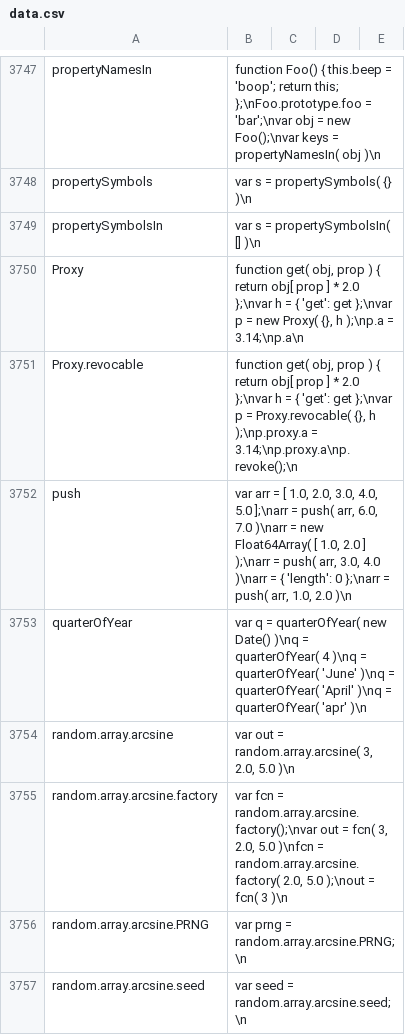
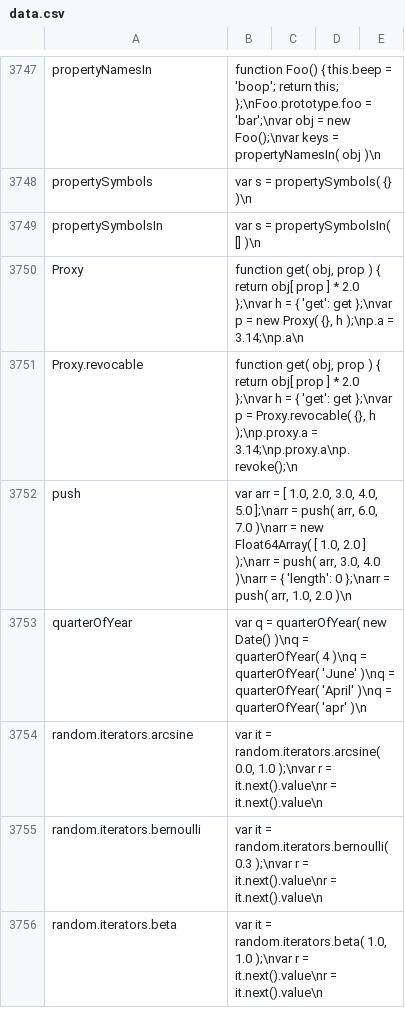
Before and after one commit to stdlib-js/repl-code-blocks, a CSV file: data/data.csv, drawn as a sheet; only a part is shown, gaps mark what is left out; the shorter side is filled out with more unchanged rows; the diff covers the shown part only; the diff names each change by its address in the sheet, - before the commit and + after, or states it on an @@ line.

```diff
--- a/data/data.csv
+++ b/data/data.csv
-row 3754: random.array.arcsine | var out = random.array.arcsine( 3, 2.0, 5.0 )\n
-row 3755: random.array.arcsine.factory | var fcn = random.array.arcsine.factory();\nvar out = fcn( 3, 2.0, 5.0 )\nfcn = random.array.arcsine.factory( 2.0, 5.0 );\nout = fcn( 3 )\n
-row 3756: random.array.arcsine.PRNG | var prng = random.array.arcsine.PRNG;\n
-row 3757: random.array.arcsine.seed | var seed = random.array.arcsine.seed;\n
```
Also changed, not shown: 14 removed rows elsewhere in this file, 1 other file.
